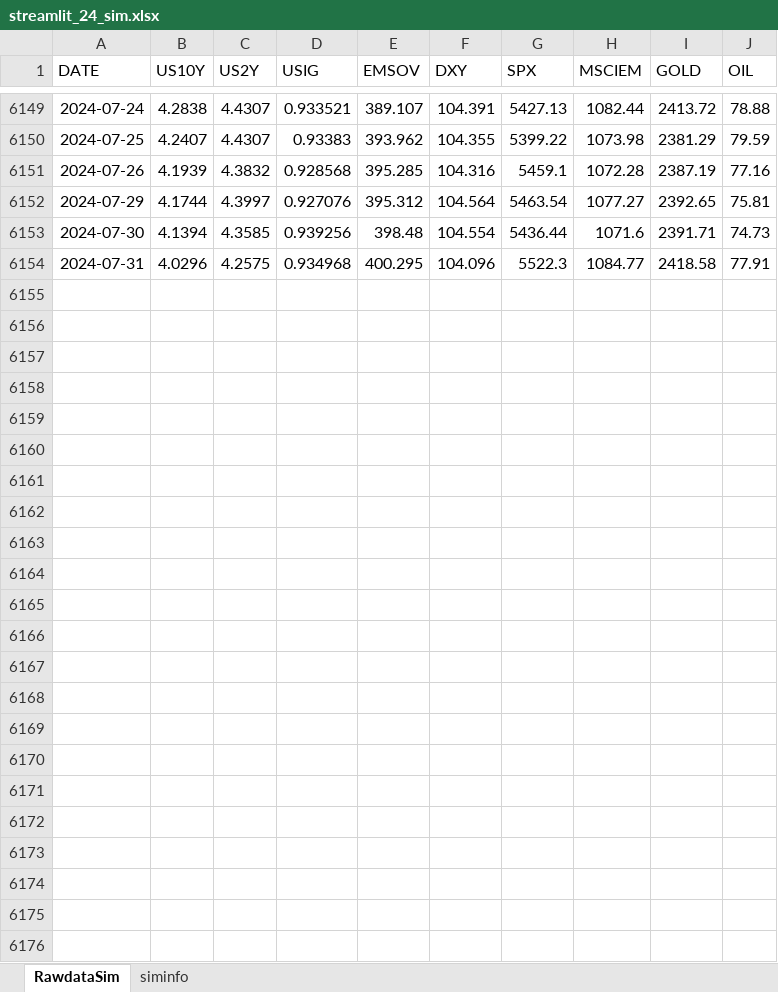
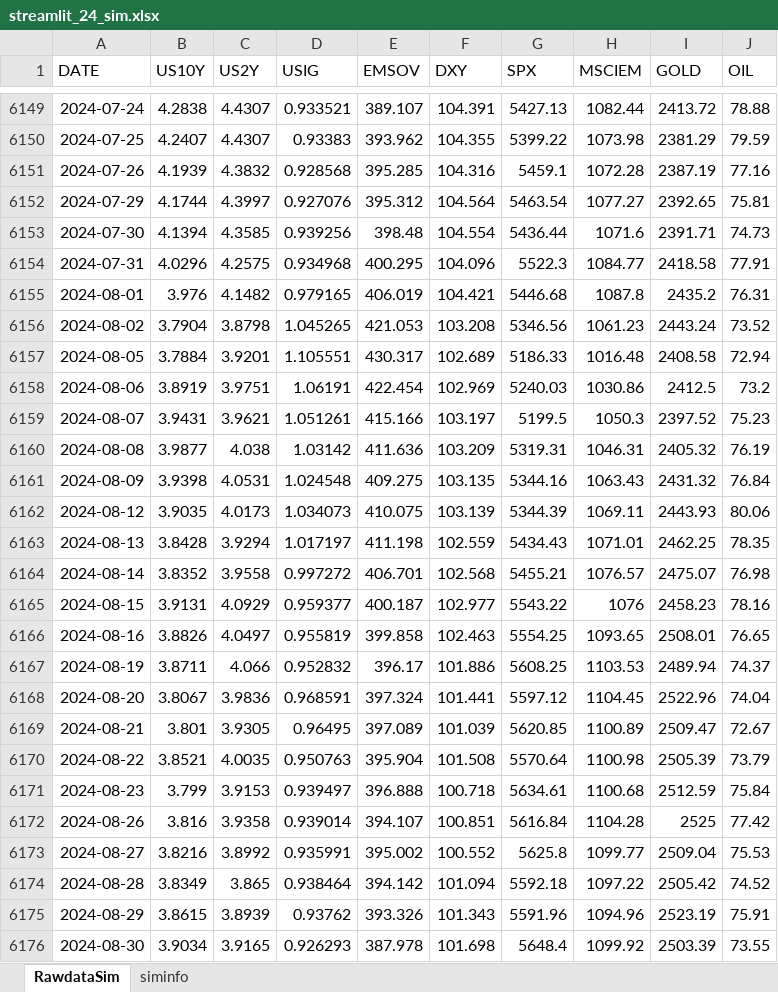
Before and after one commit to wogus337/quantamental, an Excel workbook: data/streamlit_24_sim.xlsx, sheet RawdataSim, drawn as a sheet; only a part is shown, gaps mark what is left out; values as stored, in another font and other column widths than the file's, no borders; the diff names each change by its address in the sheet, - before the commit and + after, or states it on an @@ line.

Commit message:
Add files via upload

```diff
--- a/data/streamlit_24_sim.xlsx (sheet RawdataSim)
+++ b/data/streamlit_24_sim.xlsx (sheet RawdataSim)
+row 6155: 2024-08-01 | 3.976 | 4.1482 | 0.979165 | 406.019 | 104.421 | 5446.68 | 1087.8 | 2435.2 | 76.31
+row 6156: 2024-08-02 | 3.7904 | 3.8798 | 1.045265 | 421.053 | 103.208 | 5346.56 | 1061.23 | 2443.24 | 73.52
+row 6157: 2024-08-05 | 3.7884 | 3.9201 | 1.105551 | 430.317 | 102.689 | 5186.33 | 1016.48 | 2408.58 | 72.94
+row 6158: 2024-08-06 | 3.8919 | 3.9751 | 1.06191 | 422.454 | 102.969 | 5240.03 | 1030.86 | 2412.5 | 73.2
+row 6159: 2024-08-07 | 3.9431 | 3.9621 | 1.051261 | 415.166 | 103.197 | 5199.5 | 1050.3 | 2397.52 | 75.23
+row 6160: 2024-08-08 | 3.9877 | 4.038 | 1.03142 | 411.636 | 103.209 | 5319.31 | 1046.31 | 2405.32 | 76.19
+row 6161: 2024-08-09 | 3.9398 | 4.0531 | 1.024548 | 409.275 | 103.135 | 5344.16 | 1063.43 | 2431.32 | 76.84
+row 6162: 2024-08-12 | 3.9035 | 4.0173 | 1.034073 | 410.075 | 103.139 | 5344.39 | 1069.11 | 2443.93 | 80.06
+row 6163: 2024-08-13 | 3.8428 | 3.9294 | 1.017197 | 411.198 | 102.559 | 5434.43 | 1071.01 | 2462.25 | 78.35
+row 6164: 2024-08-14 | 3.8352 | 3.9558 | 0.997272 | 406.701 | 102.568 | 5455.21 | 1076.57 | 2475.07 | 76.98
+row 6165: 2024-08-15 | 3.9131 | 4.0929 | 0.959377 | 400.187 | 102.977 | 5543.22 | 1076 | 2458.23 | 78.16
+row 6166: 2024-08-16 | 3.8826 | 4.0497 | 0.955819 | 399.858 | 102.463 | 5554.25 | 1093.65 | 2508.01 | 76.65
+row 6167: 2024-08-19 | 3.8711 | 4.066 | 0.952832 | 396.17 | 101.886 | 5608.25 | 1103.53 | 2489.94 | 74.37
+row 6168: 2024-08-20 | 3.8067 | 3.9836 | 0.968591 | 397.324 | 101.441 | 5597.12 | 1104.45 | 2522.96 | 74.04
+row 6169: 2024-08-21 | 3.801 | 3.9305 | 0.96495 | 397.089 | 101.039 | 5620.85 | 1100.89 | 2509.47 | 72.67
+row 6170: 2024-08-22 | 3.8521 | 4.0035 | 0.950763 | 395.904 | 101.508 | 5570.64 | 1100.98 | 2505.39 | 73.79
+row 6171: 2024-08-23 | 3.799 | 3.9153 | 0.939497 | 396.888 | 100.718 | 5634.61 | 1100.68 | 2512.59 | 75.84
+row 6172: 2024-08-26 | 3.816 | 3.9358 | 0.939014 | 394.107 | 100.851 | 5616.84 | 1104.28 | 2525 | 77.42
+row 6173: 2024-08-27 | 3.8216 | 3.8992 | 0.935991 | 395.002 | 100.552 | 5625.8 | 1099.77 | 2509.04 | 75.53
+row 6174: 2024-08-28 | 3.8349 | 3.865 | 0.938464 | 394.142 | 101.094 | 5592.18 | 1097.22 | 2505.42 | 74.52
+row 6175: 2024-08-29 | 3.8615 | 3.8939 | 0.93762 | 393.326 | 101.343 | 5591.96 | 1094.96 | 2523.19 | 75.91
+row 6176: 2024-08-30 | 3.9034 | 3.9165 | 0.926293 | 387.978 | 101.698 | 5648.4 | 1099.92 | 2503.39 | 73.55
```
Also changed, not shown: sheet siminfo.
